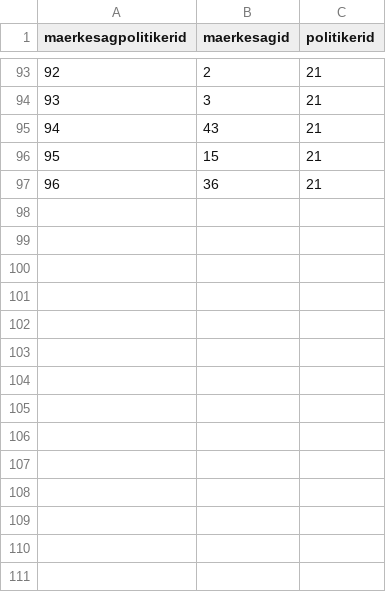
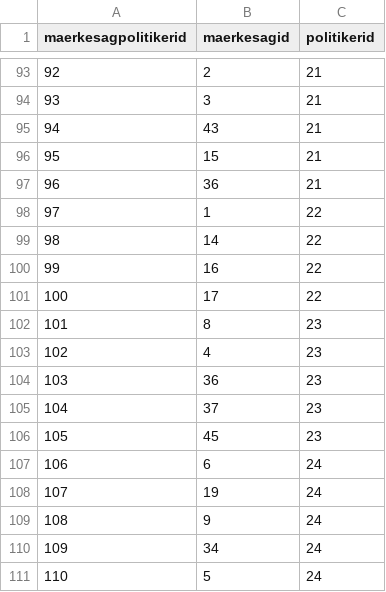
Before and after one commit to madswint/tingr, a CSV file: data/maerkesagpolitiker.csv, drawn as a sheet; only a part is shown, gaps mark what is left out.

```diff
--- a/data/maerkesagpolitiker.csv
+++ b/data/maerkesagpolitiker.csv
@@ -97 +97,15 @@
 96;36;21
+97;1;22
+98;14;22
+99;16;22
+100;17;22
+101;8;23
+102;4;23
+103;36;23
+104;37;23
+105;45;23
+106;6;24
+107;19;24
+108;9;24
+109;34;24
+110;5;24
```
Also changed, not shown: data/citat.csv, data/politiker.csv, 9 other files.
